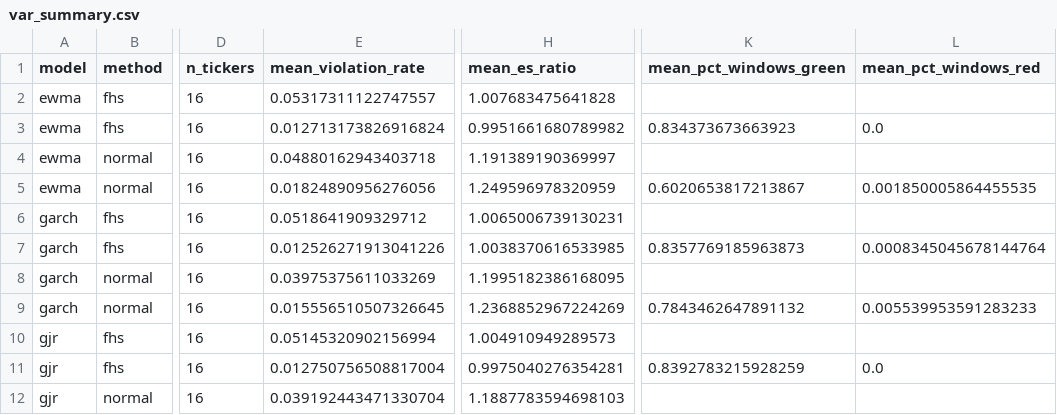
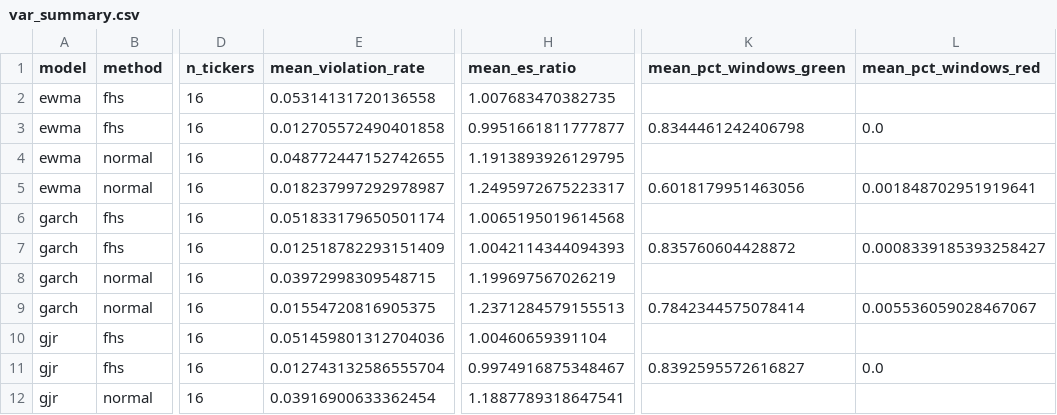
Before and after one commit to tarubee19/vol-var-india, a CSV file: results/var_summary.csv, drawn as a sheet; only a part is shown, gaps mark what is left out; the diff covers the shown part only; the diff names each change by its address in the sheet, - before the commit and + after, or states it on an @@ line.

```diff
--- a/results/var_summary.csv
+++ b/results/var_summary.csv
-E2 (mean_violation_rate): 0.05317311122747557
+E2 (mean_violation_rate): 0.05314131720136558
-H2 (mean_es_ratio): 1.007683475641828
+H2 (mean_es_ratio): 1.007683470382735
-E3 (mean_violation_rate): 0.012713173826916824
+E3 (mean_violation_rate): 0.012705572490401858
-H3 (mean_es_ratio): 0.9951661680789982
+H3 (mean_es_ratio): 0.9951661811777877
-K3 (mean_pct_windows_green): 0.834373673663923
+K3 (mean_pct_windows_green): 0.8344461242406798
-E4 (mean_violation_rate): 0.04880162943403718
+E4 (mean_violation_rate): 0.048772447152742655
-H4 (mean_es_ratio): 1.191389190369997
+H4 (mean_es_ratio): 1.1913893926129795
-E5 (mean_violation_rate): 0.01824890956276056
+E5 (mean_violation_rate): 0.018237997292978987
-H5 (mean_es_ratio): 1.249596978320959
+H5 (mean_es_ratio): 1.2495972675223317
-K5 (mean_pct_windows_green): 0.6020653817213867
+K5 (mean_pct_windows_green): 0.6018179951463056
-L5 (mean_pct_windows_red): 0.001850005864455535
+L5 (mean_pct_windows_red): 0.001848702951919641
-E6 (mean_violation_rate): 0.0518641909329712
+E6 (mean_violation_rate): 0.051833179650501174
-H6 (mean_es_ratio): 1.0065006739130231
+H6 (mean_es_ratio): 1.0065195019614568
-E7 (mean_violation_rate): 0.012526271913041226
+E7 (mean_violation_rate): 0.012518782293151409
-H7 (mean_es_ratio): 1.0038370616533985
+H7 (mean_es_ratio): 1.0042114344094393
-K7 (mean_pct_windows_green): 0.8357769185963873
+K7 (mean_pct_windows_green): 0.835760604428872
-L7 (mean_pct_windows_red): 0.0008345045678144764
+L7 (mean_pct_windows_red): 0.0008339185393258427
-E8 (mean_violation_rate): 0.03975375611033269
+E8 (mean_violation_rate): 0.03972998309548715
-H8 (mean_es_ratio): 1.1995182386168095
+H8 (mean_es_ratio): 1.199697567026219
-E9 (mean_violation_rate): 0.015556510507326645
+E9 (mean_violation_rate): 0.01554720816905375
-H9 (mean_es_ratio): 1.2368852967224269
+H9 (mean_es_ratio): 1.2371284579155513
-K9 (mean_pct_windows_green): 0.7843462647891132
+K9 (mean_pct_windows_green): 0.7842344575078414
-L9 (mean_pct_windows_red): 0.005539953591283233
+L9 (mean_pct_windows_red): 0.005536059028467067
-E10 (mean_violation_rate): 0.05145320902156994
+E10 (mean_violation_rate): 0.051459801312704036
-H10 (mean_es_ratio): 1.004910949289573
+H10 (mean_es_ratio): 1.00460659391104
-E11 (mean_violation_rate): 0.012750756508817004
+E11 (mean_violation_rate): 0.012743132586555704
-H11 (mean_es_ratio): 0.9975040276354281
+H11 (mean_es_ratio): 0.9974916875348467
-K11 (mean_pct_windows_green): 0.8392783215928259
+K11 (mean_pct_windows_green): 0.8392595572616827
-E12 (mean_violation_rate): 0.039192443471330704
+E12 (mean_violation_rate): 0.03916900633362454
-H12 (mean_es_ratio): 1.1887783594698103
+H12 (mean_es_ratio): 1.1887789318647541
```
Also changed, not shown: 48 edited cells elsewhere in this file, results/diagnostics.csv, results/loss_by_ticker.csv, 16 other files.
